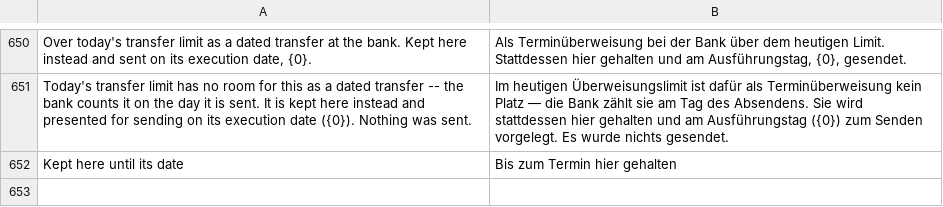
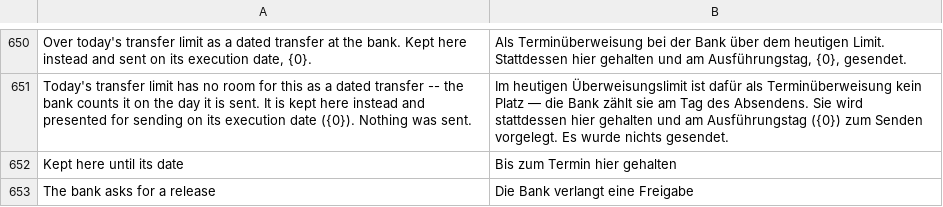
Before and after one commit to AlexanderF123/kefiya, a CSV file: kefiya/translations/de.csv, drawn as a sheet; only a part is shown, gaps mark what is left out; the diff names each change by its address in the sheet, - before the commit and + after, or states it on an @@ line.

```diff
--- a/kefiya/translations/de.csv
+++ b/kefiya/translations/de.csv
+row 653: The bank asks for a release | Die Bank verlangt eine Freigabe
```
Also changed, not shown: 3 other files.
